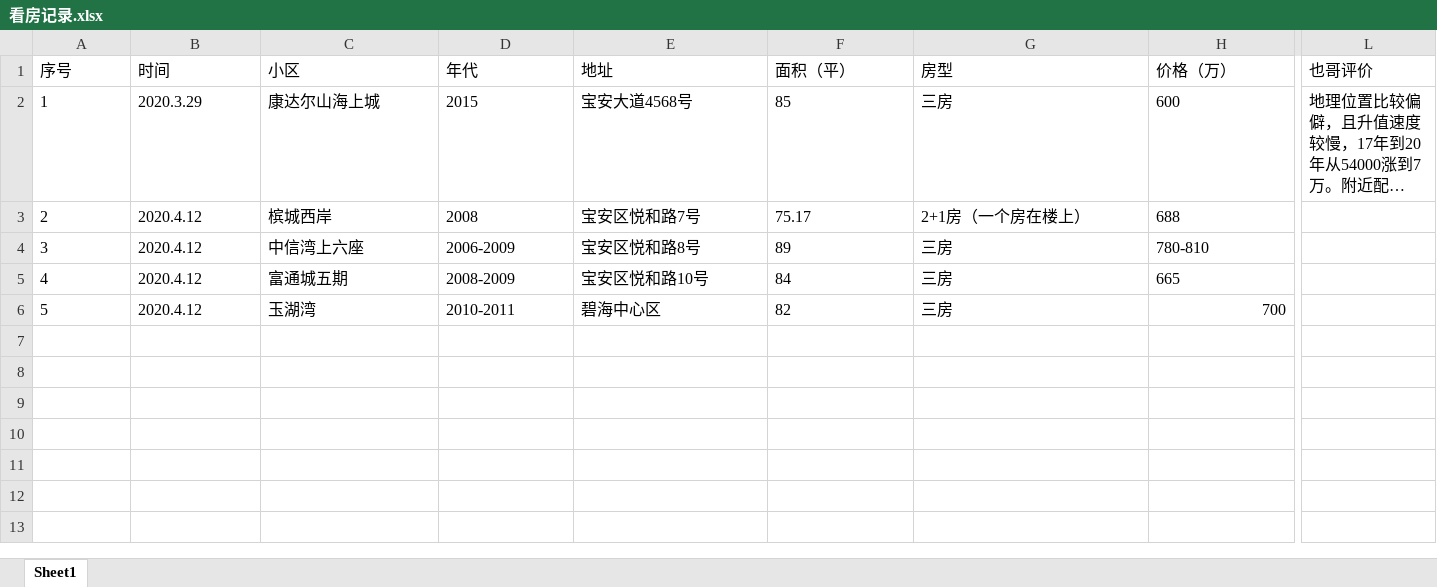
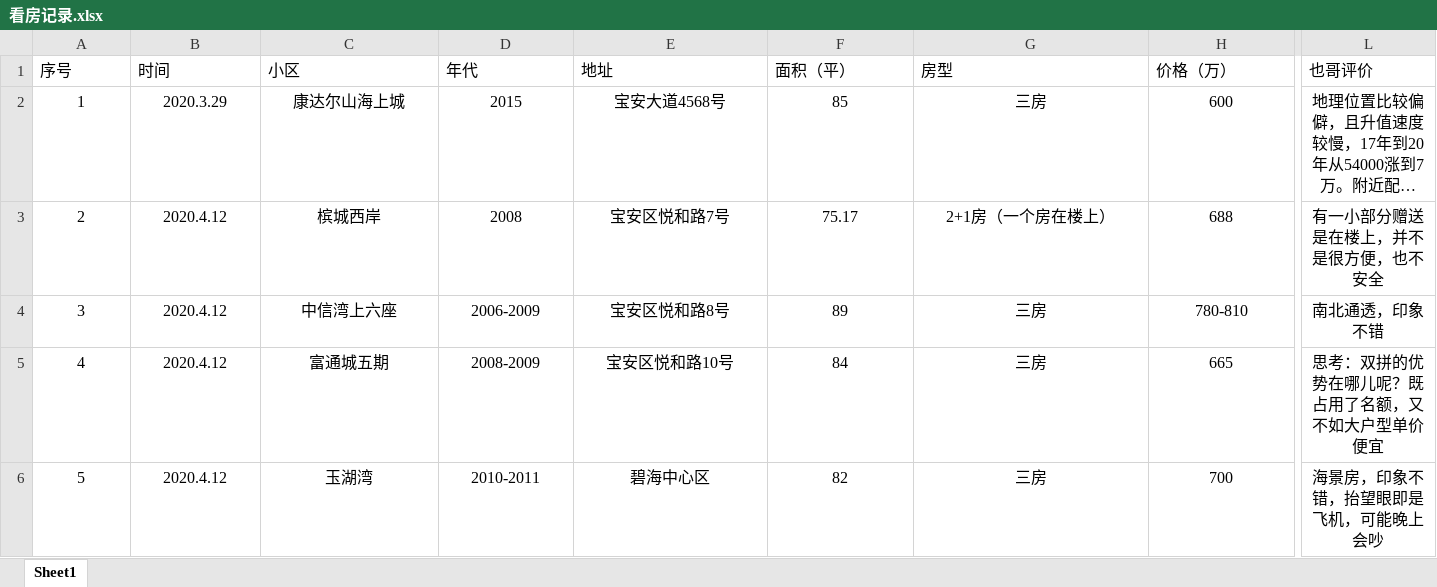
Before and after one commit to pppyuxuan/OurHome, an Excel workbook: 看房记录.xlsx, sheet Sheet1, drawn as a sheet; only a part is shown, gaps mark what is left out; long unchanged cells end in …; values as stored, in another font and other column widths than the file's, no borders; charts and pictures not drawn; the diff covers the shown part only; the diff names each change by its address in the sheet, - before the commit and + after, or states it on an @@ line.

Commit message:
加入王也评价

```diff
--- a/看房记录.xlsx (sheet Sheet1)
+++ b/看房记录.xlsx (sheet Sheet1)
-A2:L2 alignment: left
+A2:L2 alignment: center
-A3:H5 alignment: left
+A3:H5 alignment: center
-L3 (也哥评价): (empty)
+L3 (也哥评价): 有一小部分赠送是在楼上，并不是很方便，也不安全
-L4 (也哥评价): (empty)
+L4 (也哥评价): 南北通透，印象不错
-L5 (也哥评价): (empty)
+L5 (也哥评价): 思考：双拼的优势在哪儿呢？既占用了名额，又不如大户型单价便宜
-A6:G6 alignment: left
+A6:G6 alignment: center
-H6 alignment: right
+H6 alignment: center
-L6 (也哥评价): (empty)
+L6 (也哥评价): 海景房，印象不错，抬望眼即是飞机，可能晚上会吵
```
Also changed, not shown: cell formats elsewhere in this sheet.
